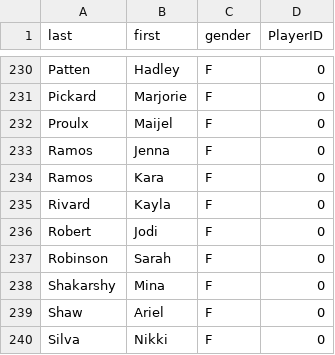
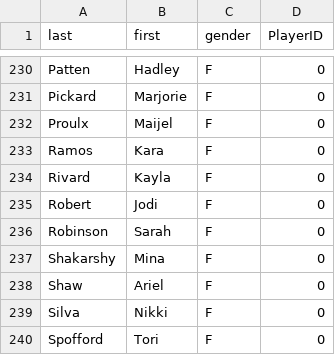
Before and after one commit to topher200/ripul-draft, a CSV file: lib/assets/players.csv, drawn as a sheet; only a part is shown, gaps mark what is left out; the shorter side is filled out with more unchanged rows; the diff names each change by its address in the sheet, - before the commit and + after, or states it on an @@ line.

Commit message:
players: remove Jenna Ramos

```diff
--- a/lib/assets/players.csv
+++ b/lib/assets/players.csv
-row 233: Ramos | Jenna | F | 0
```
